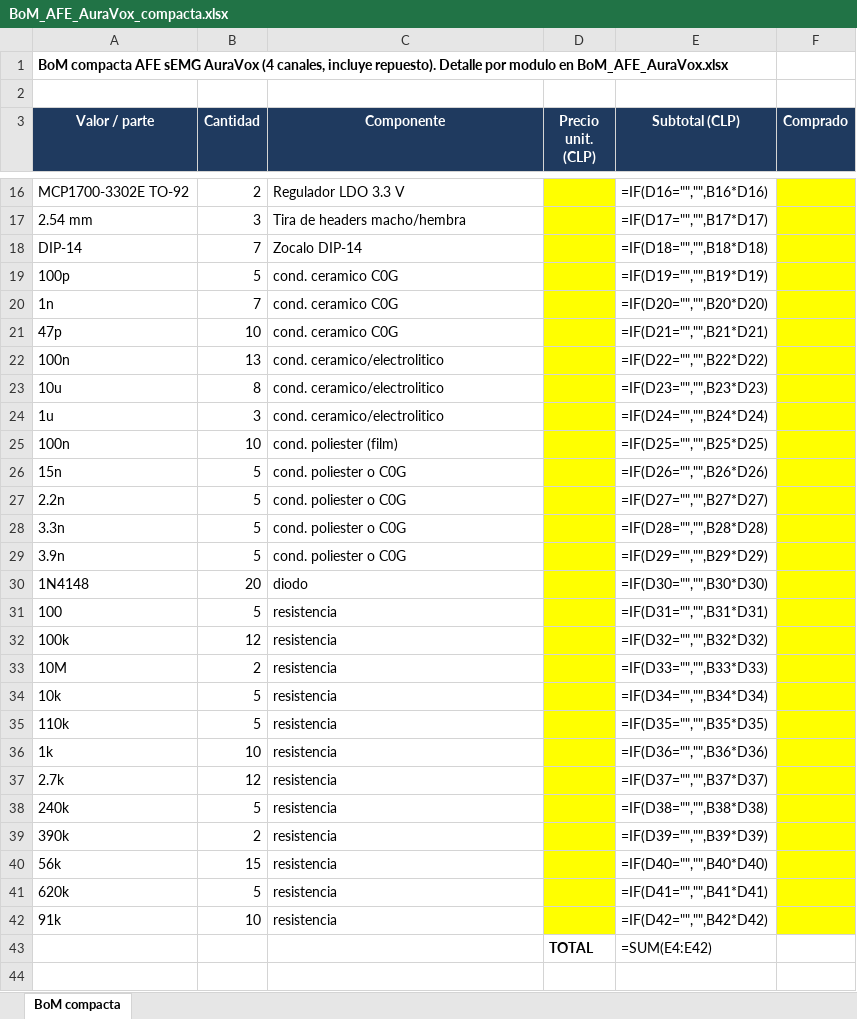
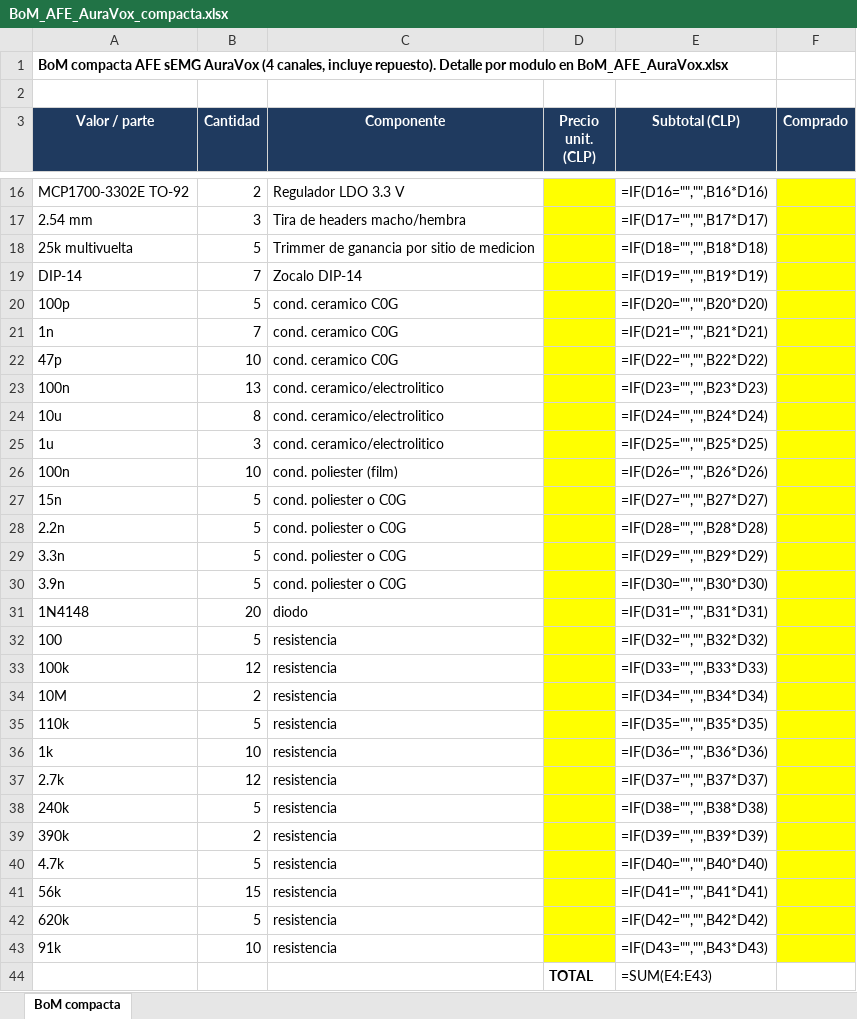
Before and after one commit to roadtothewest/SSI, an Excel workbook: docs/afe-emg/BoM_AFE_AuraVox_compacta.xlsx, sheet BoM compacta, drawn as a sheet; only a part is shown, gaps mark what is left out; values as stored, in another font and other column widths than the file's, no borders; formulas without a stored value are shown as written; removed rows and columns are numbered as before the commit, all else as after; the diff names each change by its address in the sheet, - before the commit and + after, or states it on an @@ line.

```diff
--- a/docs/afe-emg/BoM_AFE_AuraVox_compacta.xlsx (sheet BoM compacta)
+++ b/docs/afe-emg/BoM_AFE_AuraVox_compacta.xlsx (sheet BoM compacta)
+row 18: 25k multivuelta | 5 | Trimmer de ganancia por sitio de medicion |  | =IF(D18="","",B18*D18)
-E19 (Subtotal (CLP)): =IF(D18="","",B18*D18)
+E19 (Subtotal (CLP)): =IF(D19="","",B19*D19)
-E20 (Subtotal (CLP)): =IF(D19="","",B19*D19)
+E20 (Subtotal (CLP)): =IF(D20="","",B20*D20)
-E21 (Subtotal (CLP)): =IF(D20="","",B20*D20)
+E21 (Subtotal (CLP)): =IF(D21="","",B21*D21)
-E22 (Subtotal (CLP)): =IF(D21="","",B21*D21)
+E22 (Subtotal (CLP)): =IF(D22="","",B22*D22)
-E23 (Subtotal (CLP)): =IF(D22="","",B22*D22)
+E23 (Subtotal (CLP)): =IF(D23="","",B23*D23)
-E24 (Subtotal (CLP)): =IF(D23="","",B23*D23)
+E24 (Subtotal (CLP)): =IF(D24="","",B24*D24)
-E25 (Subtotal (CLP)): =IF(D24="","",B24*D24)
+E25 (Subtotal (CLP)): =IF(D25="","",B25*D25)
-E26 (Subtotal (CLP)): =IF(D25="","",B25*D25)
+E26 (Subtotal (CLP)): =IF(D26="","",B26*D26)
-E27 (Subtotal (CLP)): =IF(D26="","",B26*D26)
+E27 (Subtotal (CLP)): =IF(D27="","",B27*D27)
-E28 (Subtotal (CLP)): =IF(D27="","",B27*D27)
+E28 (Subtotal (CLP)): =IF(D28="","",B28*D28)
-E29 (Subtotal (CLP)): =IF(D28="","",B28*D28)
+E29 (Subtotal (CLP)): =IF(D29="","",B29*D29)
-E30 (Subtotal (CLP)): =IF(D29="","",B29*D29)
+E30 (Subtotal (CLP)): =IF(D30="","",B30*D30)
-E31 (Subtotal (CLP)): =IF(D30="","",B30*D30)
+E31 (Subtotal (CLP)): =IF(D31="","",B31*D31)
-E32 (Subtotal (CLP)): =IF(D31="","",B31*D31)
+E32 (Subtotal (CLP)): =IF(D32="","",B32*D32)
-E33 (Subtotal (CLP)): =IF(D32="","",B32*D32)
+E33 (Subtotal (CLP)): =IF(D33="","",B33*D33)
-E34 (Subtotal (CLP)): =IF(D33="","",B33*D33)
+E34 (Subtotal (CLP)): =IF(D34="","",B34*D34)
-row 34: 10k | 5 | resistencia |  | =IF(D34="","",B34*D34)
+row 40: 4.7k | 5 | resistencia |  | =IF(D40="","",B40*D40)
-E41 (Subtotal (CLP)): =IF(D40="","",B40*D40)
+E41 (Subtotal (CLP)): =IF(D41="","",B41*D41)
-E42 (Subtotal (CLP)): =IF(D41="","",B41*D41)
+E42 (Subtotal (CLP)): =IF(D42="","",B42*D42)
-E43 (Subtotal (CLP)): =IF(D42="","",B42*D42)
+E43 (Subtotal (CLP)): =IF(D43="","",B43*D43)
-E44 (Subtotal (CLP)): =SUM(E4:E42)
+E44 (Subtotal (CLP)): =SUM(E4:E43)
```
Also changed, not shown: docs/afe-emg/BoM_AFE_AuraVox.xlsx, 5 other files.
